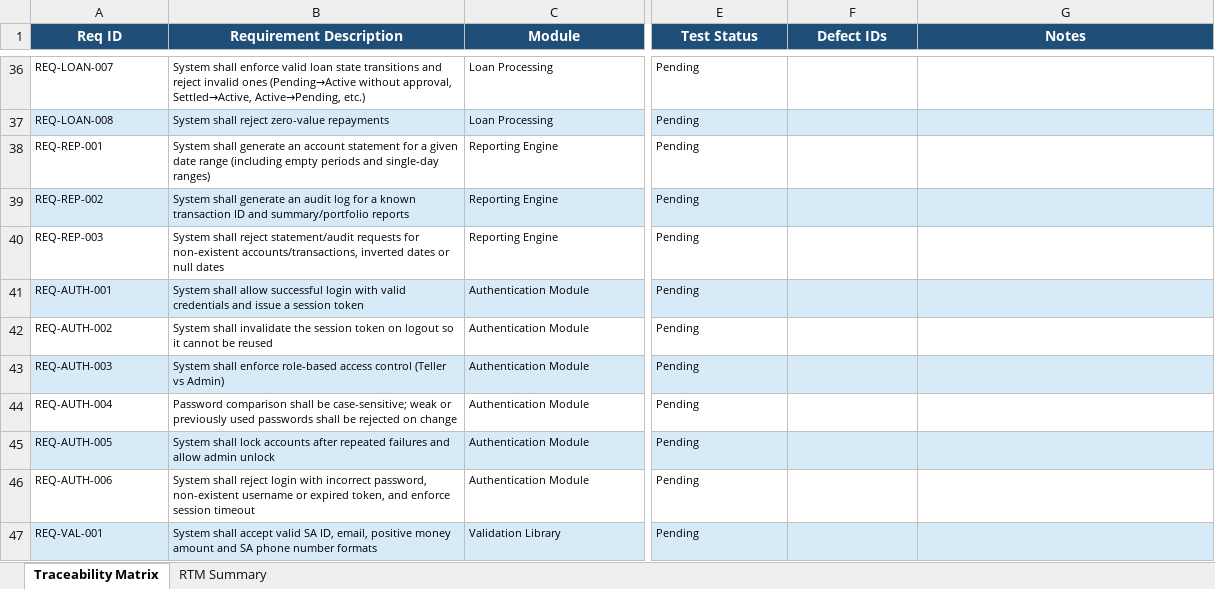
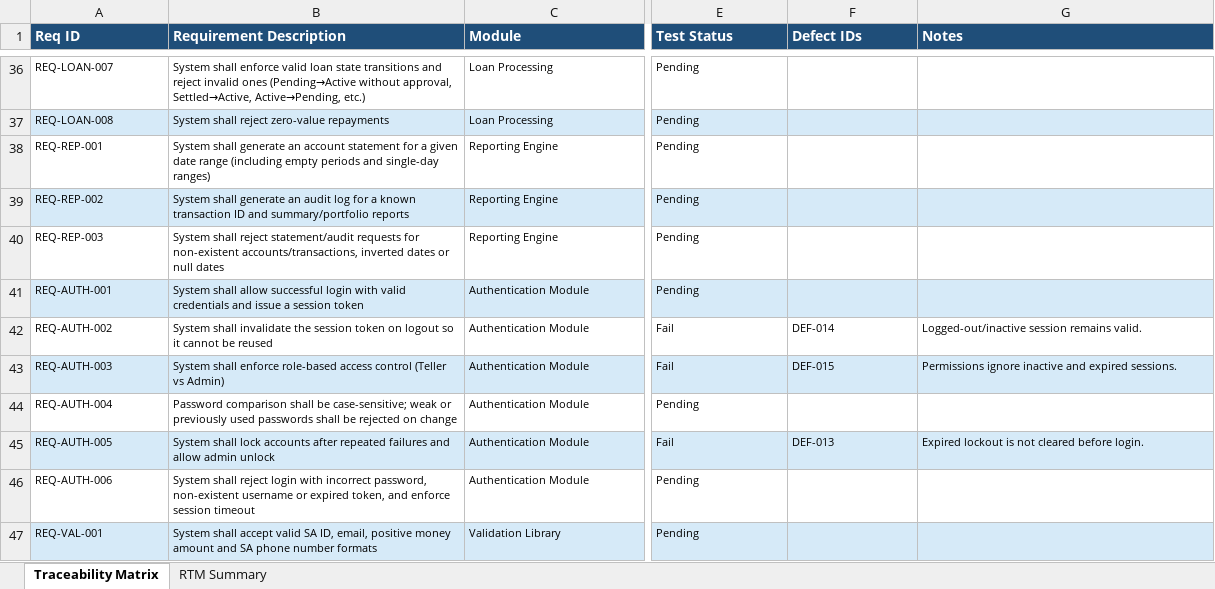
Before and after one commit to AIGenCodePractice/qwertgyhuji, an Excel workbook: BankCore.TestDocs/TraceabilityMatrix.xlsx, sheet Traceability Matrix, drawn as a sheet; only a part is shown, gaps mark what is left out; values as stored, in another font and other column widths than the file's, no borders; the diff covers the shown part only; the diff names each change by its address in the sheet, - before the commit and + after, or states it on an @@ line.

Commit message:
uodate tests

```diff
--- a/BankCore.TestDocs/TraceabilityMatrix.xlsx (sheet Traceability Matrix)
+++ b/BankCore.TestDocs/TraceabilityMatrix.xlsx (sheet Traceability Matrix)
-A1:G1 alignment: center
+A1:G1 alignment: left
-E42:E43 (Test Status): Pending
+E42:E43 (Test Status): Fail
-F42 (Defect IDs): (empty)
+F42 (Defect IDs): DEF-014
-G42 (Notes): (empty)
+G42 (Notes): Logged-out/inactive session remains valid.
-F43 (Defect IDs): (empty)
+F43 (Defect IDs): DEF-015
-G43 (Notes): (empty)
+G43 (Notes): Permissions ignore inactive and expired sessions.
-E45 (Test Status): Pending
+E45 (Test Status): Fail
-F45 (Defect IDs): (empty)
+F45 (Defect IDs): DEF-013
-G45 (Notes): (empty)
+G45 (Notes): Expired lockout is not cleared before login.
```
Also changed, not shown: 30 edited cells and cell formats elsewhere in this sheet, BankCore.TestDocs/DefectLog.xlsx, BankCore.TestDocs/TestCases/TestDesign.xlsx, 14 other files.
